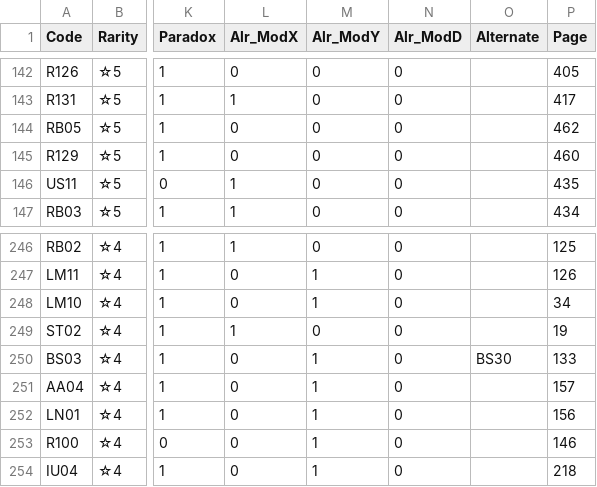
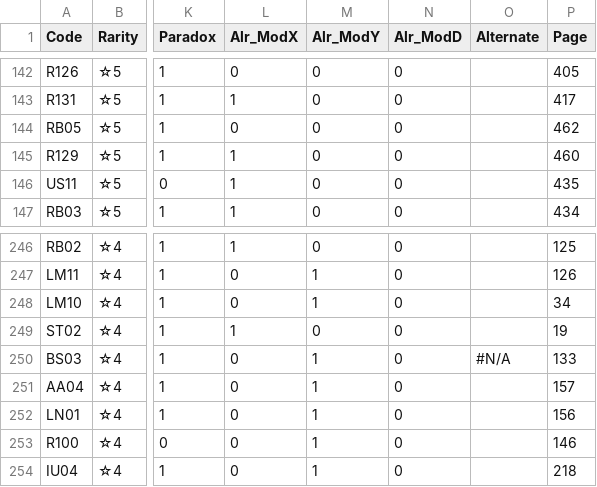
Before and after one commit to ArknightsToolOperatorsManager/InputItem, a CSV file: inputdata/opeinfodata.csv, drawn as a sheet; only a part is shown, gaps mark what is left out; the diff covers the shown part only; the diff names each change by its address in the sheet, - before the commit and + after, or states it on an @@ line.

```diff
--- a/inputdata/opeinfodata.csv
+++ b/inputdata/opeinfodata.csv
-L145 (Alr_ModX): 0
+L145 (Alr_ModX): 1
-O250 (Alternate): BS30
+O250 (Alternate): #N/A
```
Also changed, not shown: 9 edited cells elsewhere in this file.
